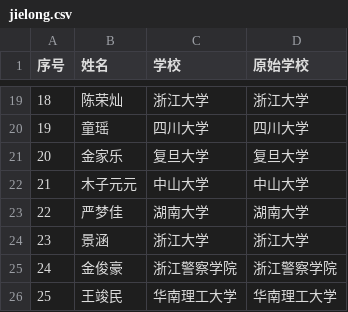
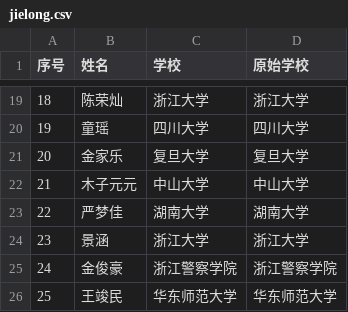
Before and after one commit to WWW-create-art/classmapper-alumni-map, a CSV file: data/jielong.csv, drawn as a sheet; only a part is shown, gaps mark what is left out.

Commit message:
Update class roster 2026-07-23

```diff
--- a/data/jielong.csv
+++ b/data/jielong.csv
@@ -25,2 +25,2 @@
 24,金俊豪,浙江警察学院,浙江警察学院
-25,王竣民,华南理工大学,华南理工大学
+25,王竣民,华东师范大学,华东师范大学
```
